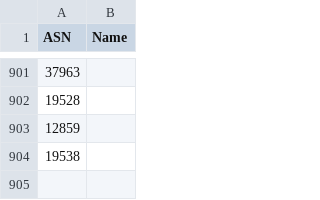
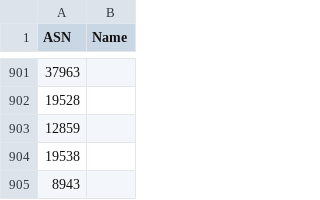
Before and after one commit to Munzy/blackbox, a CSV file: blocks/hosting.csv, drawn as a sheet; only a part is shown, gaps mark what is left out; the diff names each change by its address in the sheet, - before the commit and + after, or states it on an @@ line.

Commit message:
Closes #200

```diff
--- a/blocks/hosting.csv
+++ b/blocks/hosting.csv
+row 905: 8943
```
